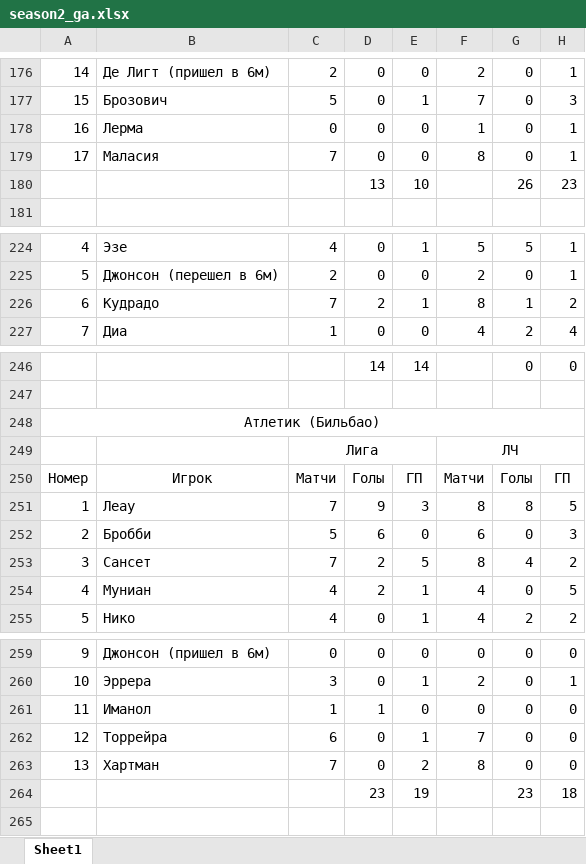
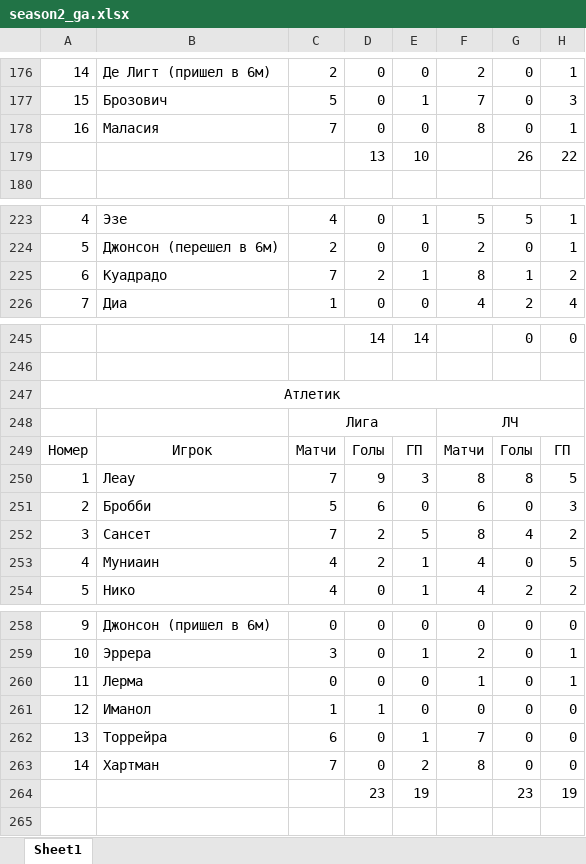
Before and after one commit to miroutom/Football-Manager-Bot, an Excel workbook: db/season2_ga.xlsx, sheet Sheet1, drawn as a sheet; only a part is shown, gaps mark what is left out; values as stored, in another font and other column widths than the file's, no borders; removed rows and columns are numbered as before the commit, all else as after; the diff names each change by its address in the sheet, - before the commit and + after, or states it on an @@ line.

```diff
--- a/db/season2_ga.xlsx (sheet Sheet1)
+++ b/db/season2_ga.xlsx (sheet Sheet1)
-row 178: 16 | Лерма | 0 | 0 | 0 | 1 | 0 | 1
-A178: 17
+A178: 16
-H179: 23
+H179: 22
-B225: Кудрадо
+B225: Куадрадо
-A247: Атлетик (Бильбао)
+A247: Атлетик
-B253: Муниан
+B253: Муниаин
+row 260: 11 | Лерма | 0 | 0 | 0 | 1 | 0 | 1
-A261: 11
+A261: 12
-A262: 12
+A262: 13
-A263: 13
+A263: 14
-H264: 18
+H264: 19
```
Also changed, not shown: formulas that keep their value, 17 other files.
